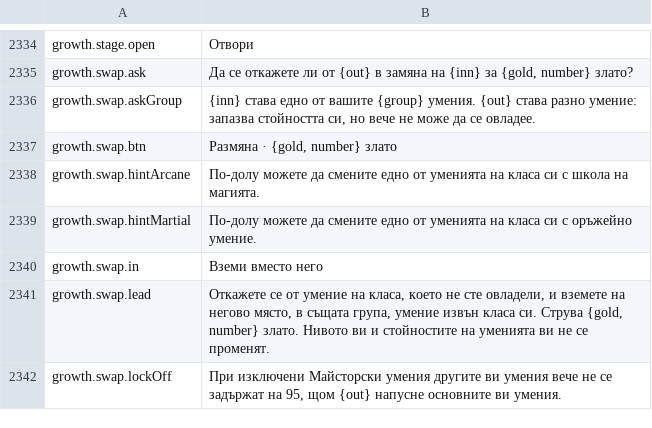
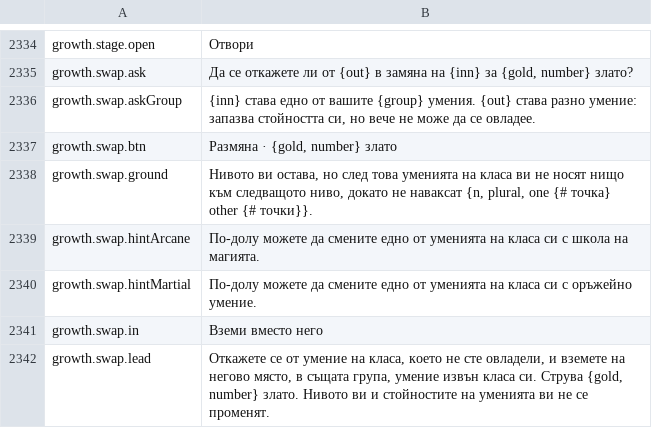
Before and after one commit to Betawolf1213/daggerfall-js-source-voice, a CSV file: locales/bg/Port_Strings.csv, drawn as a sheet; only a part is shown, gaps mark what is left out; the shorter side is filled out with more unchanged rows; the diff names each change by its address in the sheet, - before the commit and + after, or states it on an @@ line.

```diff
--- a/locales/bg/Port_Strings.csv
+++ b/locales/bg/Port_Strings.csv
+row 2338: growth.swap.ground | Нивото ви остава, но след това уменията на класа ви не носят нищо към следващото ниво, докато не наваксат {n, plural, one {# точка} other {# точки}}.
```
Also changed, not shown: locales/cs/Port_Strings.csv, locales/de/Port_Strings.csv, 37 other files.
